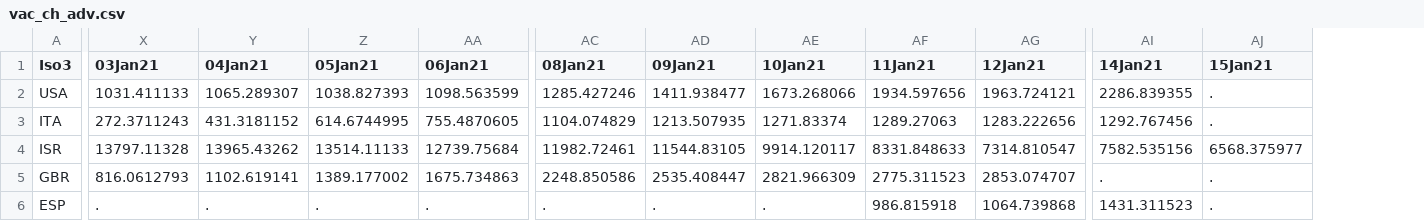
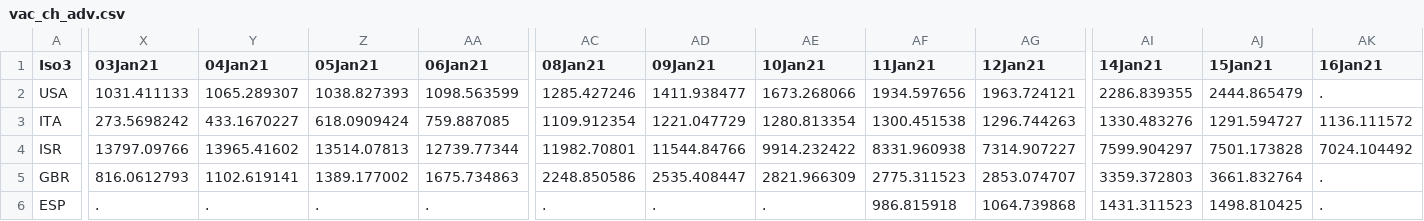
Before and after one commit to camilavalenciaro/COVID19-Flourish, a CSV file: data/vac/vac_ch_adv.csv, drawn as a sheet; only a part is shown, gaps mark what is left out; the diff covers the shown part only; the diff names each change by its address in the sheet, - before the commit and + after, or states it on an @@ line.

```diff
--- a/data/vac/vac_ch_adv.csv
+++ b/data/vac/vac_ch_adv.csv
+column AK (16Jan21), rows 2-6: . | 1136.111572 | 7024.104492 | . | .
-AJ2 (15Jan21): .
+AJ2 (15Jan21): 2444.865479
-X3 (03Jan21): 272.3711243
+X3 (03Jan21): 273.5698242
-Y3 (04Jan21): 431.3181152
+Y3 (04Jan21): 433.1670227
-Z3 (05Jan21): 614.6744995
+Z3 (05Jan21): 618.0909424
-AA3 (06Jan21): 755.4870605
+AA3 (06Jan21): 759.887085
-AC3 (08Jan21): 1104.074829
+AC3 (08Jan21): 1109.912354
-AD3 (09Jan21): 1213.507935
+AD3 (09Jan21): 1221.047729
-AE3 (10Jan21): 1271.83374
+AE3 (10Jan21): 1280.813354
-AF3 (11Jan21): 1289.27063
+AF3 (11Jan21): 1300.451538
-AG3 (12Jan21): 1283.222656
+AG3 (12Jan21): 1296.744263
-AI3 (14Jan21): 1292.767456
+AI3 (14Jan21): 1330.483276
-AJ3 (15Jan21): .
+AJ3 (15Jan21): 1291.594727
-X4 (03Jan21): 13797.11328
+X4 (03Jan21): 13797.09766
-Y4 (04Jan21): 13965.43262
+Y4 (04Jan21): 13965.41602
-Z4 (05Jan21): 13514.11133
+Z4 (05Jan21): 13514.07813
-AA4 (06Jan21): 12739.75684
+AA4 (06Jan21): 12739.77344
-AC4 (08Jan21): 11982.72461
+AC4 (08Jan21): 11982.70801
-AD4 (09Jan21): 11544.83105
+AD4 (09Jan21): 11544.84766
-AE4 (10Jan21): 9914.120117
+AE4 (10Jan21): 9914.232422
-AF4 (11Jan21): 8331.848633
+AF4 (11Jan21): 8331.960938
-AG4 (12Jan21): 7314.810547
+AG4 (12Jan21): 7314.907227
-AI4 (14Jan21): 7582.535156
+AI4 (14Jan21): 7599.904297
-AJ4 (15Jan21): 6568.375977
+AJ4 (15Jan21): 7501.173828
-AI5 (14Jan21): .
+AI5 (14Jan21): 3359.372803
-AJ5 (15Jan21): .
+AJ5 (15Jan21): 3661.832764
-AJ6 (15Jan21): .
+AJ6 (15Jan21): 1498.810425
```
Also changed, not shown: 24 edited cells elsewhere in this file, data/vac/vac_ch_all.csv, data/vac/vac_ch_lac.csv, 6 other files.
